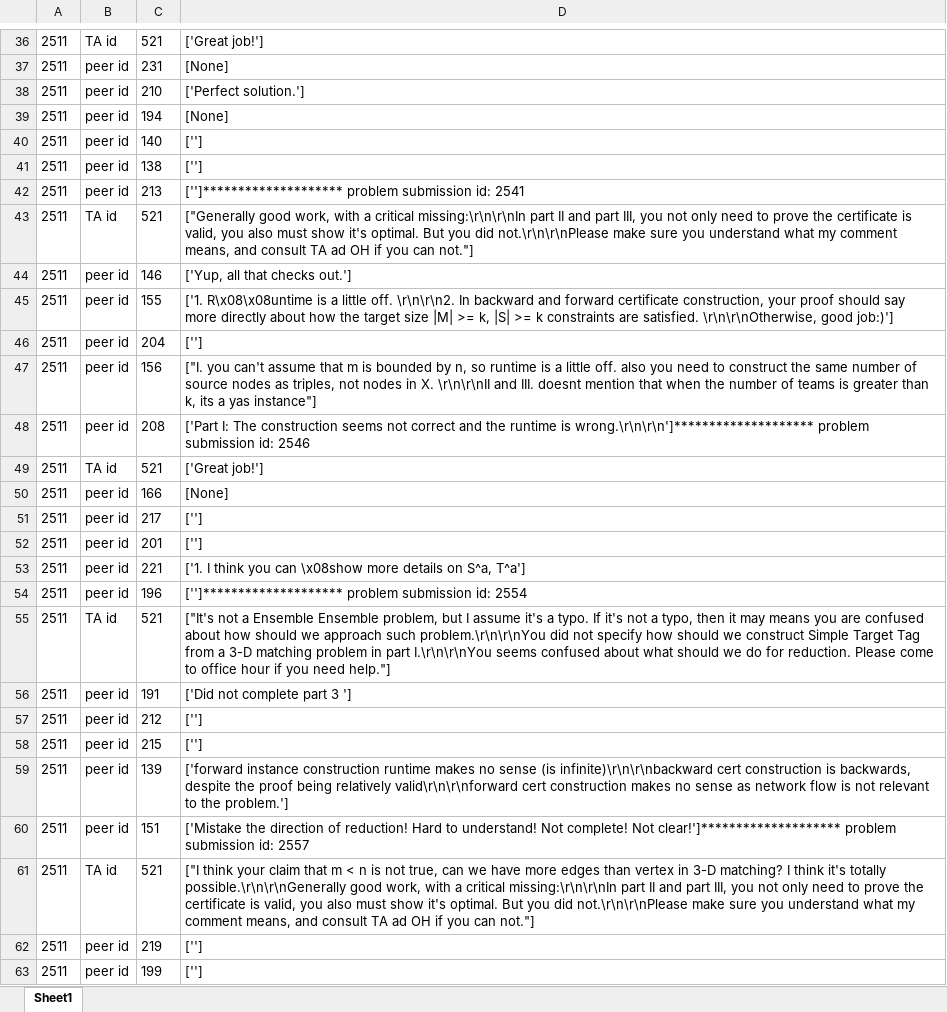
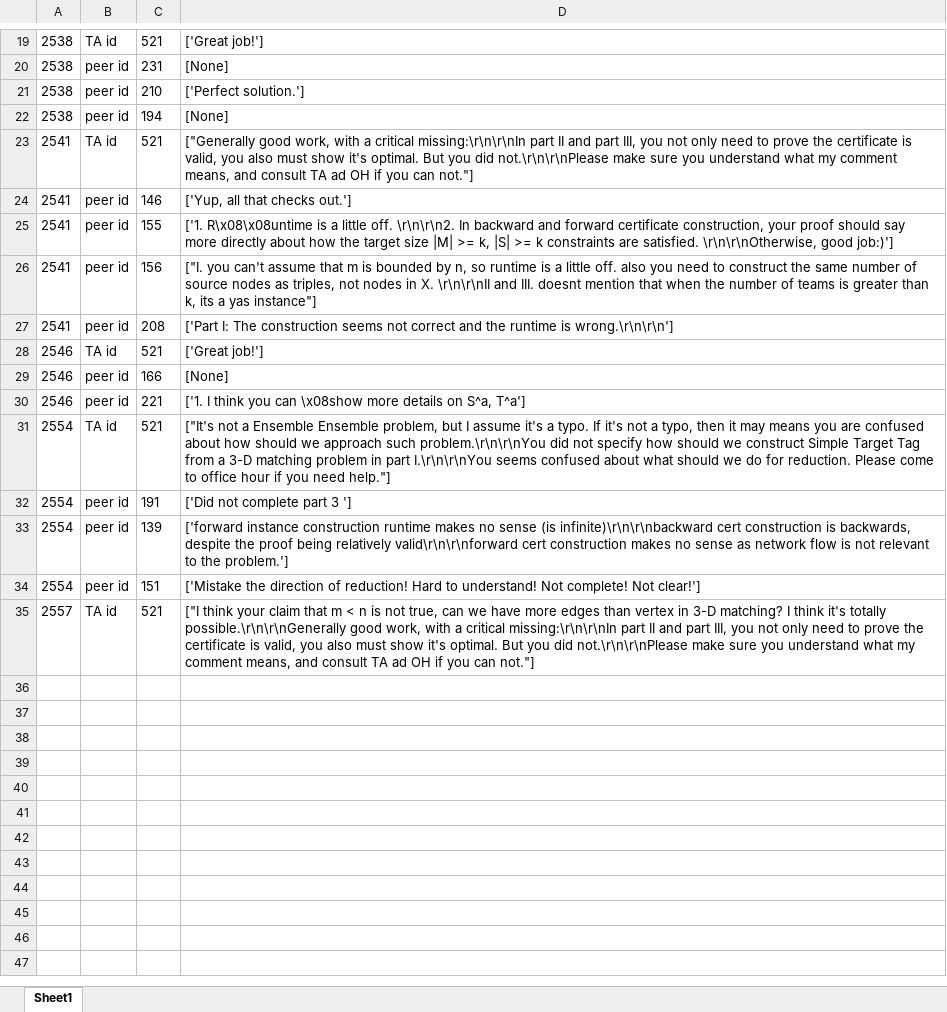
Before and after one commit to jonathandai/Peer-Grading-Research, an Excel workbook: Excel_Data/2017_Fall_Assignment_7.2.xlsx, sheet Sheet1, drawn as a sheet; only a part is shown, gaps mark what is left out; values as stored, in another font and other column widths than the file's, no borders; removed rows and columns are numbered as before the commit, all else as after; the diff covers the shown part only; the diff names each change by its address in the sheet, - before the commit and + after, or states it on an @@ line.

```diff
--- a/Excel_Data/2017_Fall_Assignment_7.2.xlsx (sheet Sheet1)
+++ b/Excel_Data/2017_Fall_Assignment_7.2.xlsx (sheet Sheet1)
-A19:A22: 2511
+A19:A22: 2538
-row 40: 2511 | peer id | 140 | ['']
-row 41: 2511 | peer id | 138 | ['']
-row 42: 2511 | peer id | 213 | ['']******************** problem submission id: 2541
-A23:A25: 2511
+A23:A25: 2541
-row 46: 2511 | peer id | 204 | ['']
-A26:A27: 2511
+A26:A27: 2541
-D27: …runtime is wrong.\r\n\r\n']******************** problem submission id: 2546
+D27: …runtime is wrong.\r\n\r\n']
-A28:A29: 2511
+A28:A29: 2546
-row 51: 2511 | peer id | 217 | ['']
-row 52: 2511 | peer id | 201 | ['']
-A30: 2511
+A30: 2546
-row 54: 2511 | peer id | 196 | ['']******************** problem submission id: 2554
-A31:A32: 2511
+A31:A32: 2554
-row 57: 2511 | peer id | 212 | ['']
-row 58: 2511 | peer id | 215 | ['']
-A33:A34: 2511
+A33:A34: 2554
-D34: …complete! Not clear!']******************** problem submission id: 2557
+D34: …complete! Not clear!']
-A35: 2511
+A35: 2557
-row 62: 2511 | peer id | 219 | ['']
-row 63: 2511 | peer id | 199 | ['']
```
Also changed, not shown: 20 removed rows and 13 edited cells elsewhere in this sheet, Excel_Data/2017_Fall_Assignment_3.2.xlsx, Excel_Data/2019_Fall_Assignment_3.2.xlsx, 5 other files.
